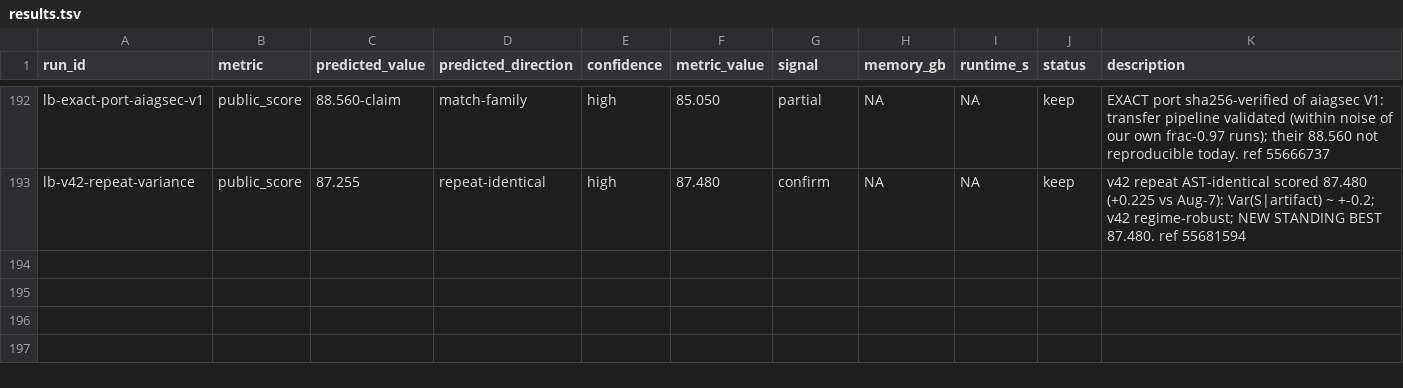
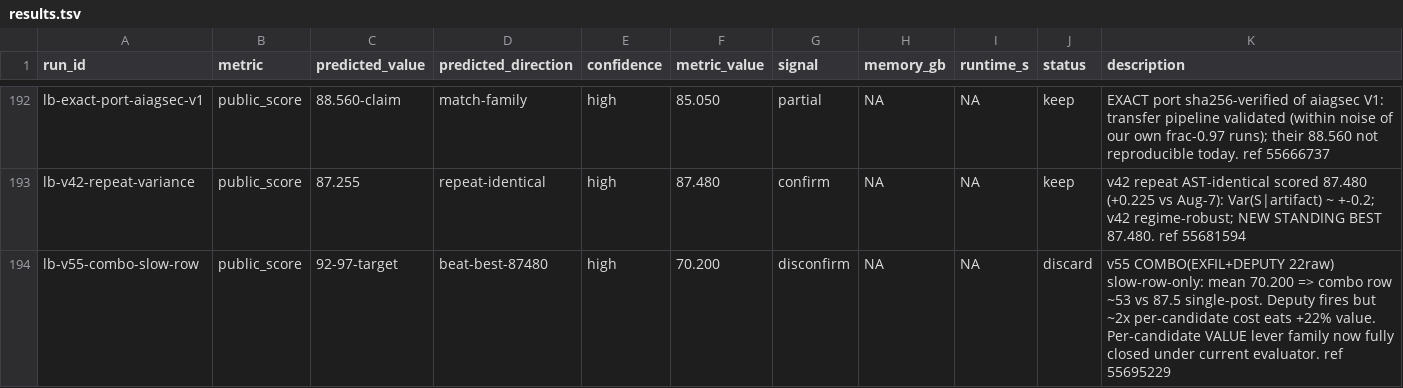
Before and after one commit to wms2537/agent-security, a TSV file: results.tsv, drawn as a sheet; only a part is shown, gaps mark what is left out.

Commit message:
research: v55 deputy-combo refuted (70.2, ~2x cost); public-notebook scan clean; freeze at 87.480; kernel reverted to v42

```diff
--- a/results.tsv
+++ b/results.tsv
@@ -193 +193,2 @@ lb-exact-port-aiagsec-v1	public_score	88.560-claim	match-family	high	85.050	part
 lb-v42-repeat-variance	public_score	87.255	repeat-identical	high	87.480	confirm	NA	NA	keep	v42 repeat AST-identical scored 87.480 (+0.225 vs Aug-7): Var(S|artifact) ~ +-0.2; v42 regime-robust; NEW STANDING BEST 87.480. ref 55681594
+lb-v55-combo-slow-row	public_score	92-97-target	beat-best-87480	high	70.200	disconfirm	NA	NA	discard	v55 COMBO(EXFIL+DEPUTY 22raw) slow-row-only: mean 70.200 => combo row ~53 vs 87.5 single-post. Deputy fires but ~2x per-candidate cost eats +22% value. Per-candidate VALUE lever family now fully closed under current evaluator. ref 55695229
```
Also changed, not shown: 1 other file.
